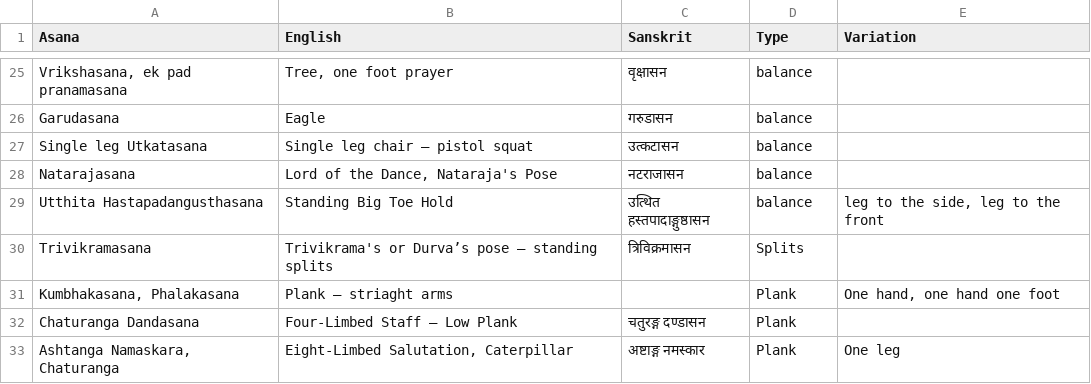
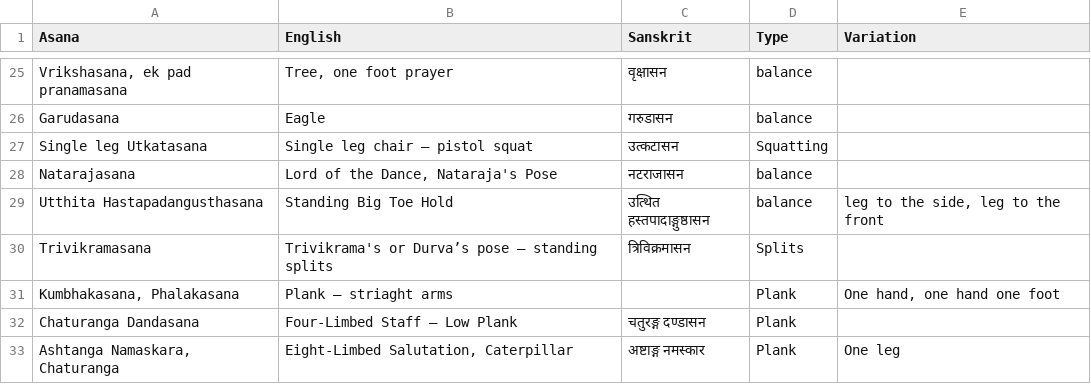
Before and after one commit to deanturpin/yogr, a CSV file: asana.csv, drawn as a sheet; only a part is shown, gaps mark what is left out; the diff names each change by its address in the sheet, - before the commit and + after, or states it on an @@ line.

Commit message:
Move one leg chair to squat

```diff
--- a/asana.csv
+++ b/asana.csv
-D27 (Type): balance
+D27 (Type): Squatting
```
